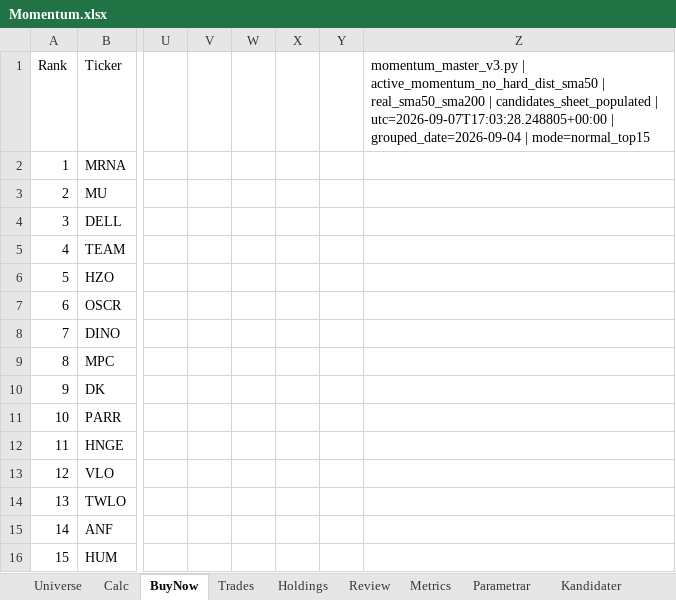
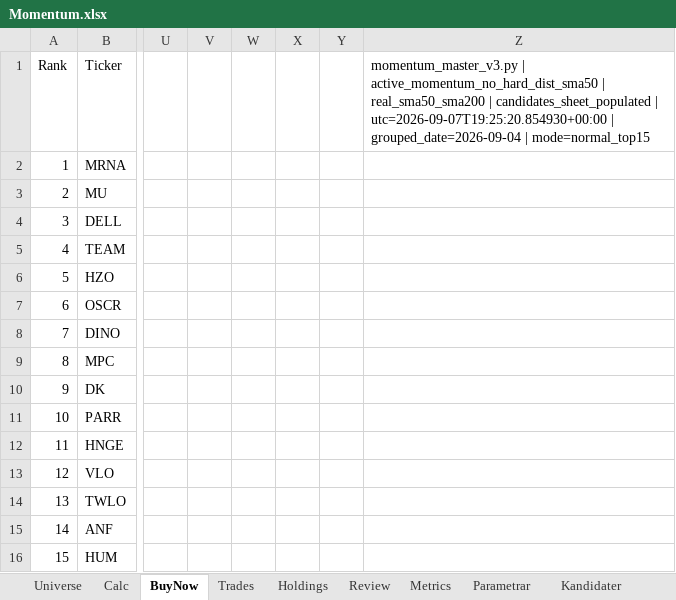
Before and after one commit to tartkennet/MomentumCloud, an Excel workbook: Momentum.xlsx, sheet BuyNow, drawn as a sheet; only a part is shown, gaps mark what is left out; values as stored, in another font and other column widths than the file's, no borders; the diff names each change by its address in the sheet, - before the commit and + after, or states it on an @@ line.

```diff
--- a/Momentum.xlsx (sheet BuyNow)
+++ b/Momentum.xlsx (sheet BuyNow)
-Z1: …candidates_sheet_populated | utc=2026-09-07T17:03:28.248805+00:00 | grouped_date=2026-09-04…
+Z1: …candidates_sheet_populated | utc=2026-09-07T19:25:20.854930+00:00 | grouped_date=2026-09-04…
```
Also changed, not shown: sheet Kandidater, Momentum mall fil.xlsx, 1 other file.
